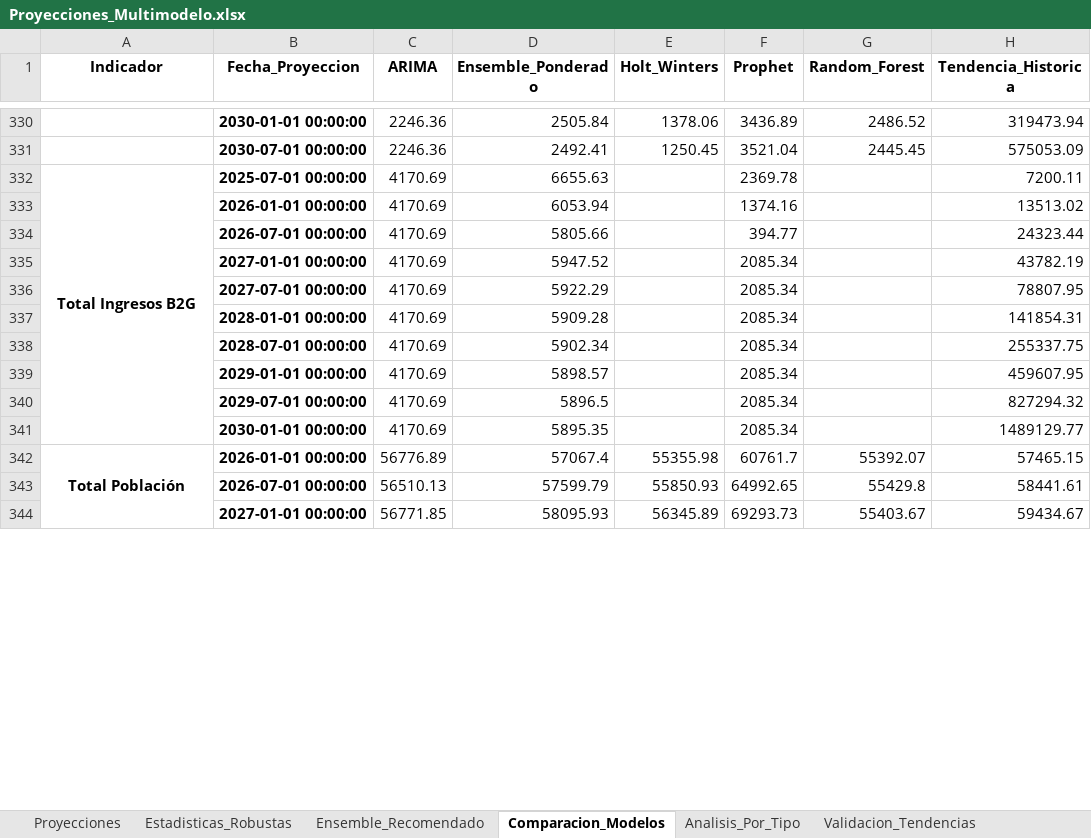
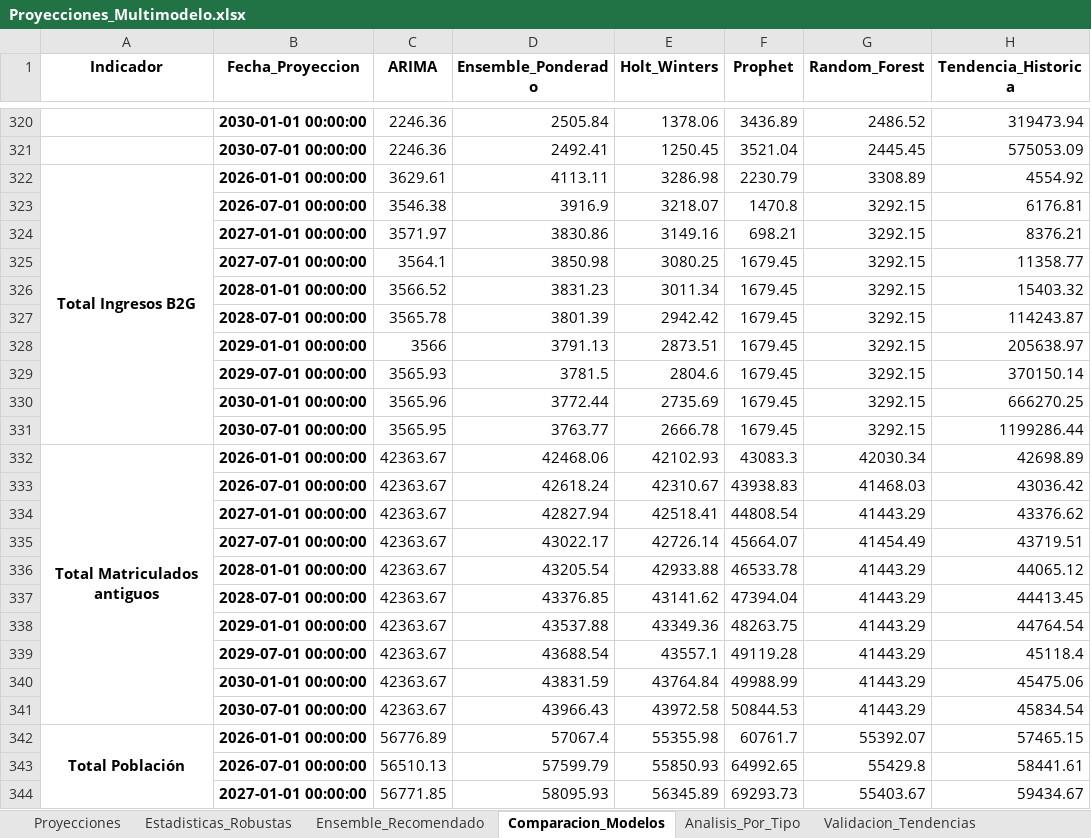
Before and after one commit to Ximena5745/Modelo_Prospectivo, an Excel workbook: Data/Proyecciones_Multimodelo.xlsx, sheet Comparacion_Modelos, drawn as a sheet; only a part is shown, gaps mark what is left out; values as stored, in another font and other column widths than the file's, no borders; removed rows and columns are numbered as before the commit, all else as after; the diff covers the shown part only; the diff names each change by its address in the sheet, - before the commit and + after, or states it on an @@ line.

```diff
--- a/Data/Proyecciones_Multimodelo.xlsx (sheet Comparacion_Modelos)
+++ b/Data/Proyecciones_Multimodelo.xlsx (sheet Comparacion_Modelos)
-row 332: Total Ingresos B2G | 2025-07-01 00:00:00 | 4170.69 | 6655.63 |  | 2369.78 |  | 7200.11
-row 333:  | 2026-01-01 00:00:00 | 4170.69 | 6053.94 |  | 1374.16 |  | 13513.02
-row 334:  | 2026-07-01 00:00:00 | 4170.69 | 5805.66 |  | 394.77 |  | 24323.44
-row 335:  | 2027-01-01 00:00:00 | 4170.69 | 5947.52 |  | 2085.34 |  | 43782.19
-row 336:  | 2027-07-01 00:00:00 | 4170.69 | 5922.29 |  | 2085.34 |  | 78807.95
-row 337:  | 2028-01-01 00:00:00 | 4170.69 | 5909.28 |  | 2085.34 |  | 141854.31
-row 338:  | 2028-07-01 00:00:00 | 4170.69 | 5902.34 |  | 2085.34 |  | 255337.75
-row 339:  | 2029-01-01 00:00:00 | 4170.69 | 5898.57 |  | 2085.34 |  | 459607.95
-row 340:  | 2029-07-01 00:00:00 | 4170.69 | 5896.5 |  | 2085.34 |  | 827294.32
-row 341:  | 2030-01-01 00:00:00 | 4170.69 | 5895.35 |  | 2085.34 |  | 1489129.77
+row 322: Total Ingresos B2G | 2026-01-01 00:00:00 | 3629.61 | 4113.11 | 3286.98 | 2230.79 | 3308.89 | 4554.92
+row 323:  | 2026-07-01 00:00:00 | 3546.38 | 3916.9 | 3218.07 | 1470.8 | 3292.15 | 6176.81
+row 324:  | 2027-01-01 00:00:00 | 3571.97 | 3830.86 | 3149.16 | 698.21 | 3292.15 | 8376.21
+row 325:  | 2027-07-01 00:00:00 | 3564.1 | 3850.98 | 3080.25 | 1679.45 | 3292.15 | 11358.77
+row 326:  | 2028-01-01 00:00:00 | 3566.52 | 3831.23 | 3011.34 | 1679.45 | 3292.15 | 15403.32
+row 327:  | 2028-07-01 00:00:00 | 3565.78 | 3801.39 | 2942.42 | 1679.45 | 3292.15 | 114243.87
+row 328:  | 2029-01-01 00:00:00 | 3566 | 3791.13 | 2873.51 | 1679.45 | 3292.15 | 205638.97
+row 329:  | 2029-07-01 00:00:00 | 3565.93 | 3781.5 | 2804.6 | 1679.45 | 3292.15 | 370150.14
+row 330:  | 2030-01-01 00:00:00 | 3565.96 | 3772.44 | 2735.69 | 1679.45 | 3292.15 | 666270.25
+row 331:  | 2030-07-01 00:00:00 | 3565.95 | 3763.77 | 2666.78 | 1679.45 | 3292.15 | 1199286.44
+row 332: Total Matriculados antiguos | 2026-01-01 00:00:00 | 42363.67 | 42468.06 | 42102.93 | 43083.3 | 42030.34 | 42698.89
@@ row 63 moved to row 333: 2026-07-01 00:00:00 @@
@@ row 64 moved to row 334: 2027-01-01 00:00:00 @@
@@ row 65 moved to row 335: 2027-07-01 00:00:00 @@
@@ row 66 moved to row 336: 2028-01-01 00:00:00 @@
@@ row 67 moved to row 337: 2028-07-01 00:00:00 @@
@@ row 68 moved to row 338: 2029-01-01 00:00:00 @@
@@ row 69 moved to row 339: 2029-07-01 00:00:00 @@
@@ row 70 moved to row 340: 2030-01-01 00:00:00 @@
@@ row 71 moved to row 341: 2030-07-01 00:00:00 @@
```
Also changed, not shown: 1 removed row elsewhere in this sheet, sheet Proyecciones, sheet Validacion_Tendencias, sheet Ensemble_Recomendado, sheet Analisis_Por_Tipo, sheet Estadisticas_Robustas, Data/Dataset_Unificado.xlsx.
